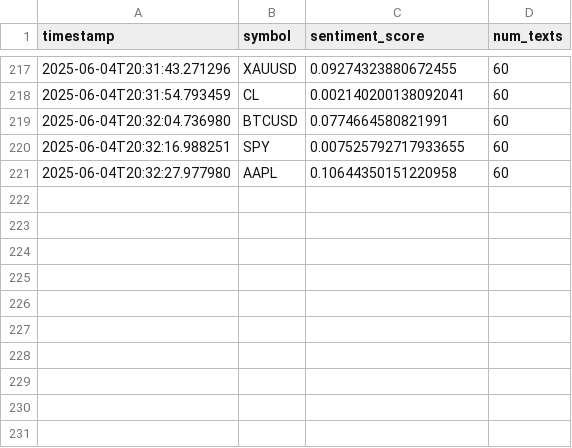
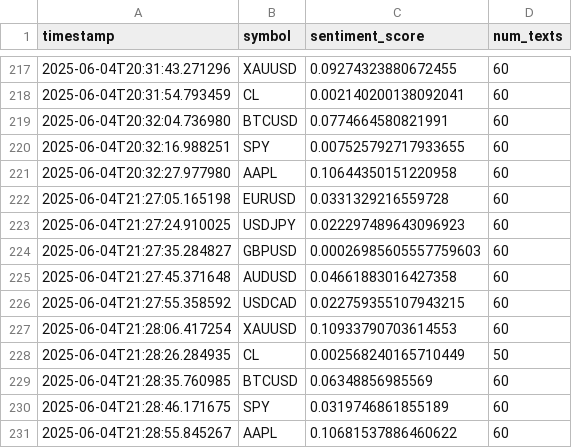
Before and after one commit to Elhashino/seed_Elhashino_sentiment, a CSV file: sentiment_scores.csv, drawn as a sheet; only a part is shown, gaps mark what is left out.

```diff
--- a/sentiment_scores.csv
+++ b/sentiment_scores.csv
@@ -221 +221,11 @@ timestamp,symbol,sentiment_score,num_texts
 2025-06-04T20:32:27.977980,AAPL,0.10644350151220958,60
+2025-06-04T21:27:05.165198,EURUSD,0.0331329216559728,60
+2025-06-04T21:27:24.910025,USDJPY,0.022297489643096923,60
+2025-06-04T21:27:35.284827,GBPUSD,0.00026985605557759603,60
+2025-06-04T21:27:45.371648,AUDUSD,0.04661883016427358,60
+2025-06-04T21:27:55.358592,USDCAD,0.022759355107943215,60
+2025-06-04T21:28:06.417254,XAUUSD,0.10933790703614553,60
+2025-06-04T21:28:26.284935,CL,0.002568240165710449,50
+2025-06-04T21:28:35.760985,BTCUSD,0.06348856985569,60
+2025-06-04T21:28:46.171675,SPY,0.0319746861855189,60
+2025-06-04T21:28:55.845267,AAPL,0.10681537886460622,60
```
